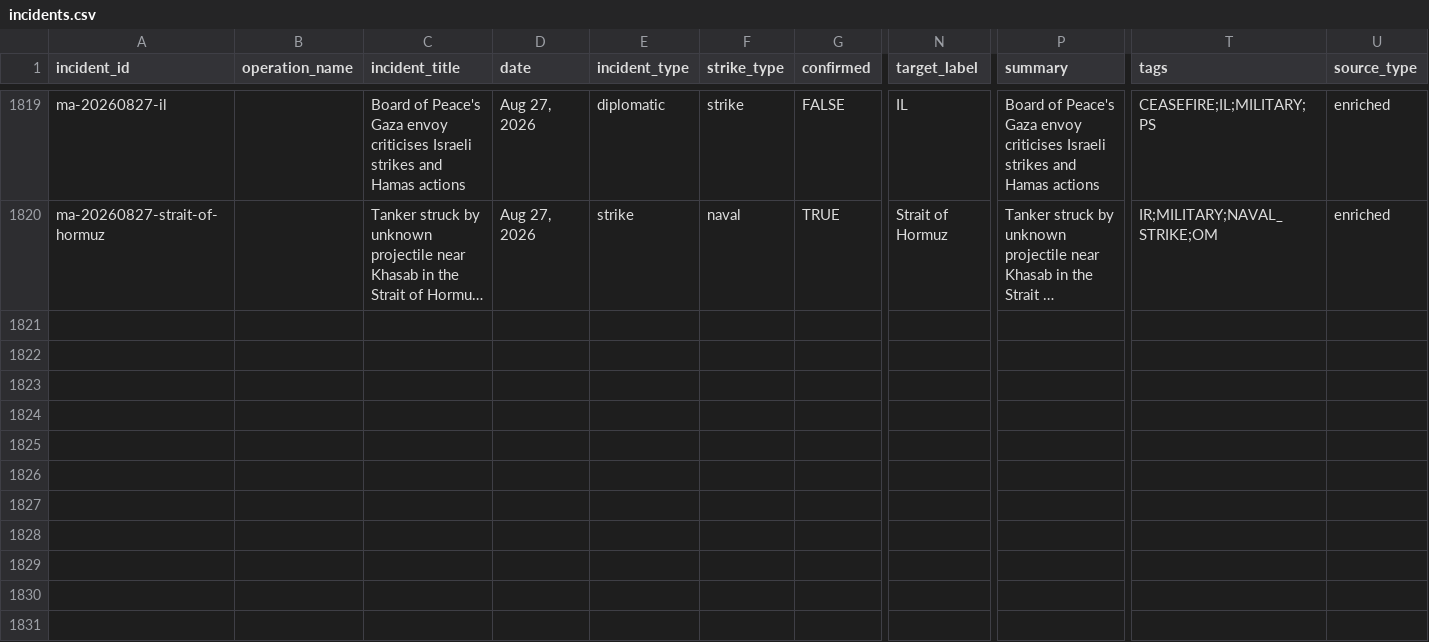
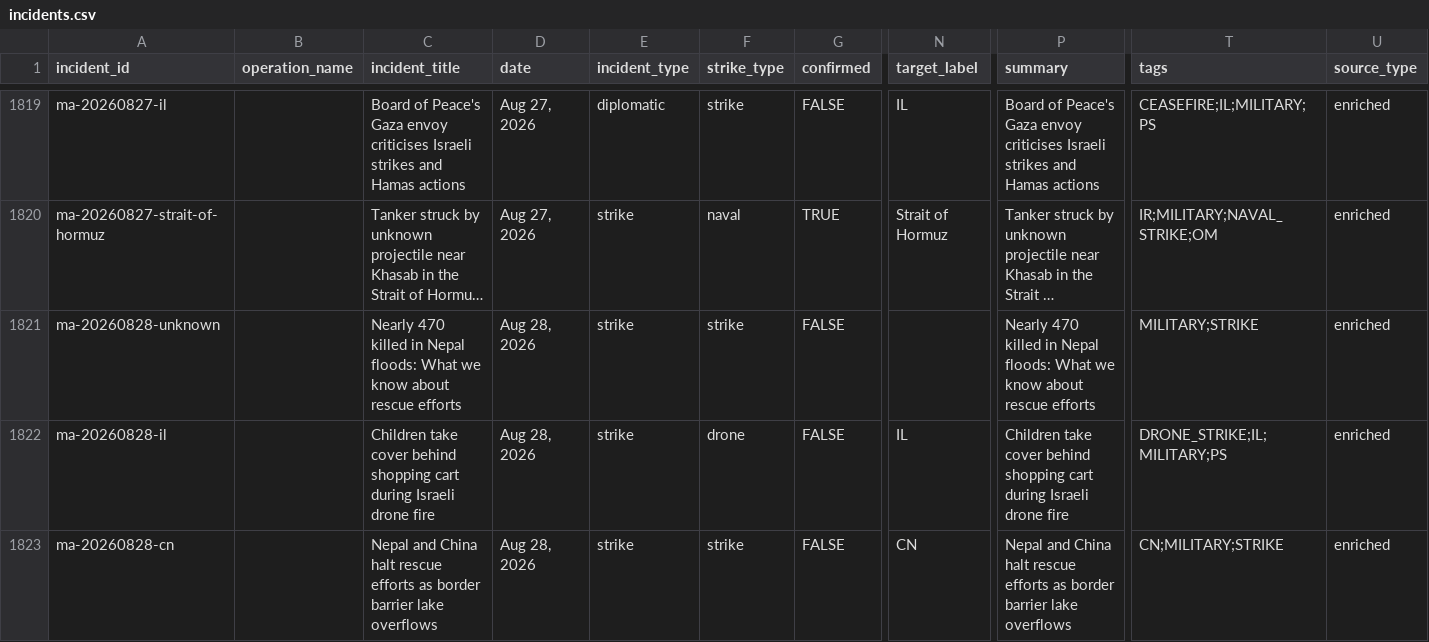
Before and after one commit to chiragr5241/Geopolitics, a CSV file: data/incidents.csv, drawn as a sheet; only a part is shown, gaps mark what is left out; long unchanged cells end in …; rows hold the shown columns only; the diff names each change by its address in the sheet, - before the commit and + after, or states it on an @@ line.

```diff
--- a/data/incidents.csv
+++ b/data/incidents.csv
+row 1821: ma-20260828-unknown |  | Nearly 470 killed in Nepal floods: What we know about rescue efforts | Aug 28, 2026 | strike | strike | FALSE |  | Nearly 470 killed in Nepal floods: What we know about rescue efforts | MILITARY;STRIKE | enriched
+row 1822: ma-20260828-il |  | Children take cover behind shopping cart during Israeli drone fire | Aug 28, 2026 | strike | drone | FALSE | IL | Children take cover behind shopping cart during Israeli drone fire | DRONE_STRIKE;IL;MILITARY;PS | enriched
+row 1823: ma-20260828-cn |  | Nepal and China halt rescue efforts as border barrier lake overflows | Aug 28, 2026 | strike | strike | FALSE | CN | Nepal and China halt rescue efforts as border barrier lake overflows | CN;MILITARY;STRIKE | enriched
```
Also changed, not shown: data/raw_data/spectator_media.csv, data/raw_data/spectator_raw.csv, 5 other files.
